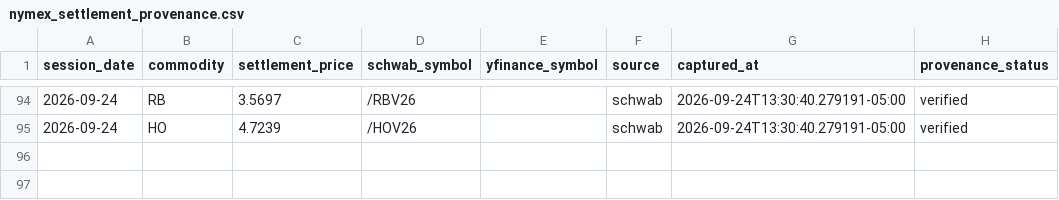
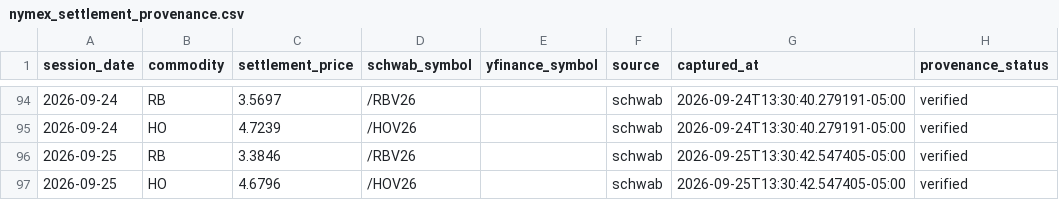
Before and after one commit to armaanmoosani/rbob-ho-fuel-tracker, a CSV file: data/nymex_settlement_provenance.csv, drawn as a sheet; only a part is shown, gaps mark what is left out; the diff names each change by its address in the sheet, - before the commit and + after, or states it on an @@ line.

```diff
--- a/data/nymex_settlement_provenance.csv
+++ b/data/nymex_settlement_provenance.csv
+row 96: 2026-09-25 | RB | 3.3846 | /RBV26 |  | schwab | 2026-09-25T13:30:42.547405-05:00 | verified
+row 97: 2026-09-25 | HO | 4.6796 | /HOV26 |  | schwab | 2026-09-25T13:30:42.547405-05:00 | verified
```
Also changed, not shown: data/graves_history.csv, data/integrity_hashes.csv.
